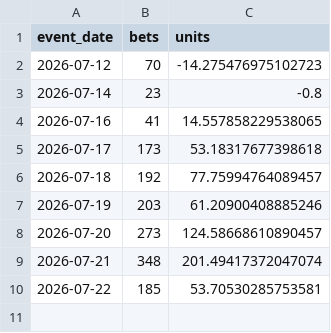
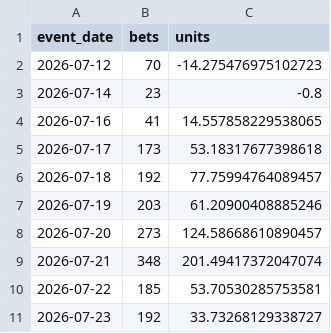
Before and after one commit to judebollera75-ops/mlb-ai-model, a CSV file: outputs/analytics/daily_summary.csv, drawn as a sheet; the diff names each change by its address in the sheet, - before the commit and + after, or states it on an @@ line.

```diff
--- a/outputs/analytics/daily_summary.csv
+++ b/outputs/analytics/daily_summary.csv
+row 11: 2026-07-23 | 192 | 33.73268129338727
```
Also changed, not shown: outputs/analytics/grade_summary.csv, outputs/analytics/market_summary.csv, 4 other files.
